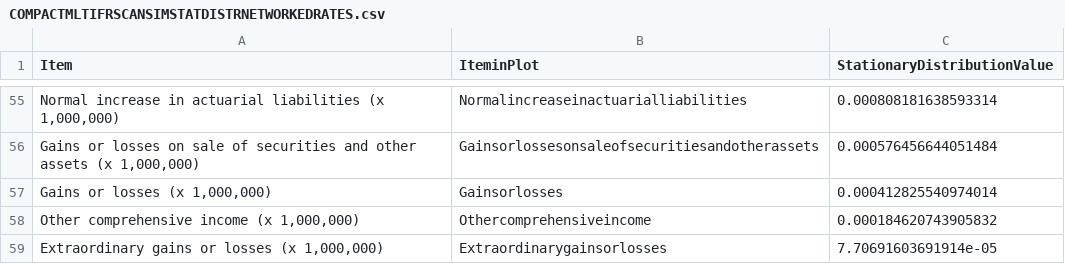
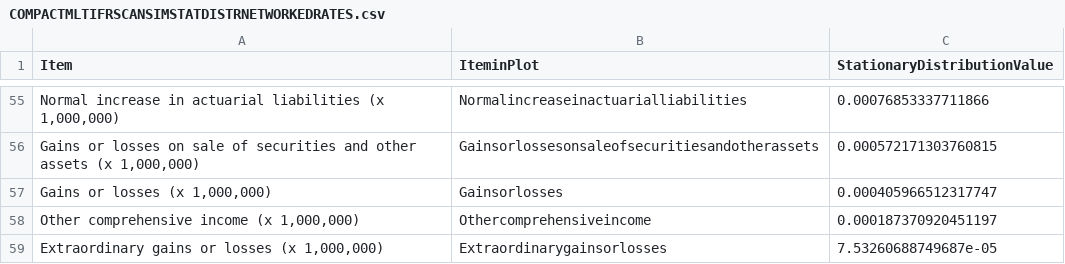
Before and after one commit to efaysal/efaysal.github.io, a CSV file: SocioEconomicEcosystem/IFRSITEMS/COMPACTMLTIFRSCANSIMSTATDISTRNETWORKEDRATES.csv, drawn as a sheet; only a part is shown, gaps mark what is left out; the diff covers the shown part only.

```diff
--- a/SocioEconomicEcosystem/IFRSITEMS/COMPACTMLTIFRSCANSIMSTATDISTRNETWORKEDRATES.csv
+++ b/SocioEconomicEcosystem/IFRSITEMS/COMPACTMLTIFRSCANSIMSTATDISTRNETWORKEDRATES.csv
@@ -55,5 +55,5 @@
-"Normal increase in actuarial liabilities (x 1,000,000)","Normalincreaseinactuarialliabilities",0.000808181638593314
-"Gains or losses on sale of securities and other assets (x 1,000,000)","Gainsorlossesonsaleofsecuritiesandotherassets",0.000576456644051484
-"Gains or losses (x 1,000,000)","Gainsorlosses",0.000412825540974014
-"Other comprehensive income (x 1,000,000)","Othercomprehensiveincome",0.000184620743905832
-"Extraordinary gains or losses (x 1,000,000)","Extraordinarygainsorlosses",7.70691603691914e-05
+"Normal increase in actuarial liabilities (x 1,000,000)","Normalincreaseinactuarialliabilities",0.00076853337711866
+"Gains or losses on sale of securities and other assets (x 1,000,000)","Gainsorlossesonsaleofsecuritiesandotherassets",0.000572171303760815
+"Gains or losses (x 1,000,000)","Gainsorlosses",0.000405966512317747
+"Other comprehensive income (x 1,000,000)","Othercomprehensiveincome",0.000187370920451197
+"Extraordinary gains or losses (x 1,000,000)","Extraordinarygainsorlosses",7.53260688749687e-05
```
Also changed, not shown: 10 added rows, 10 removed rows and 43 edited cells elsewhere in this file, 14 other files.
